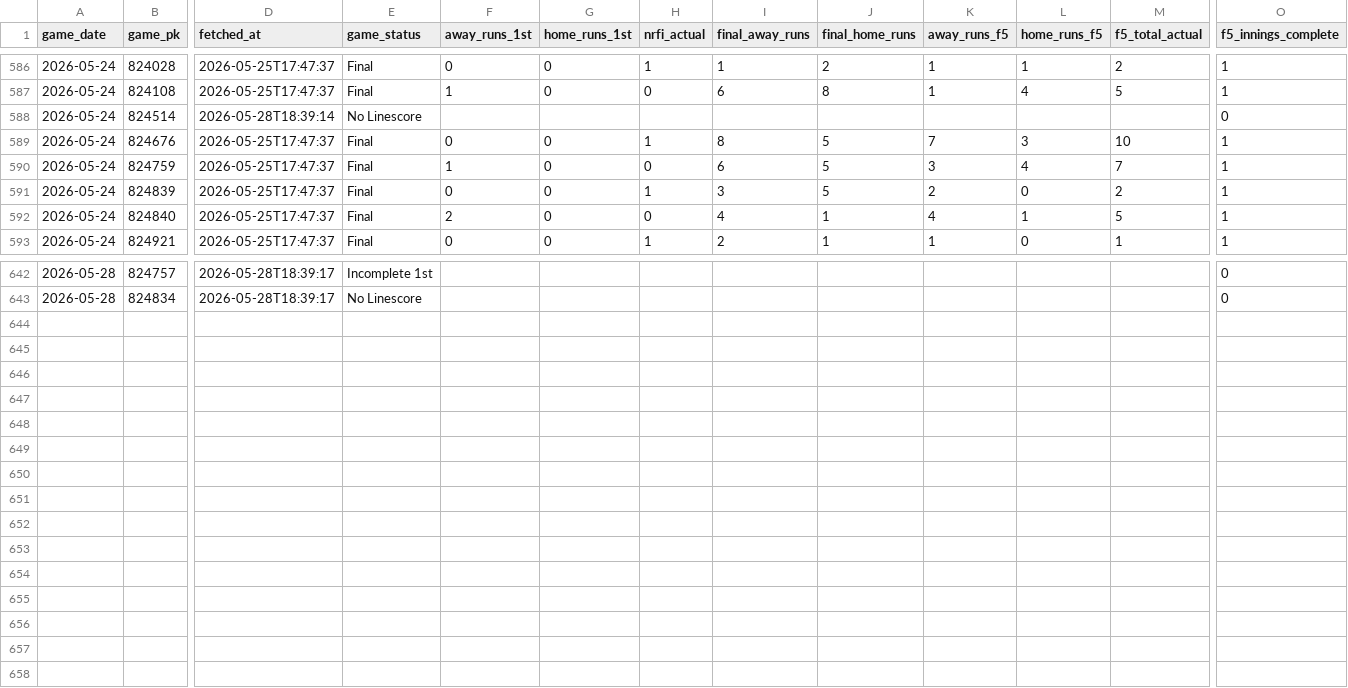
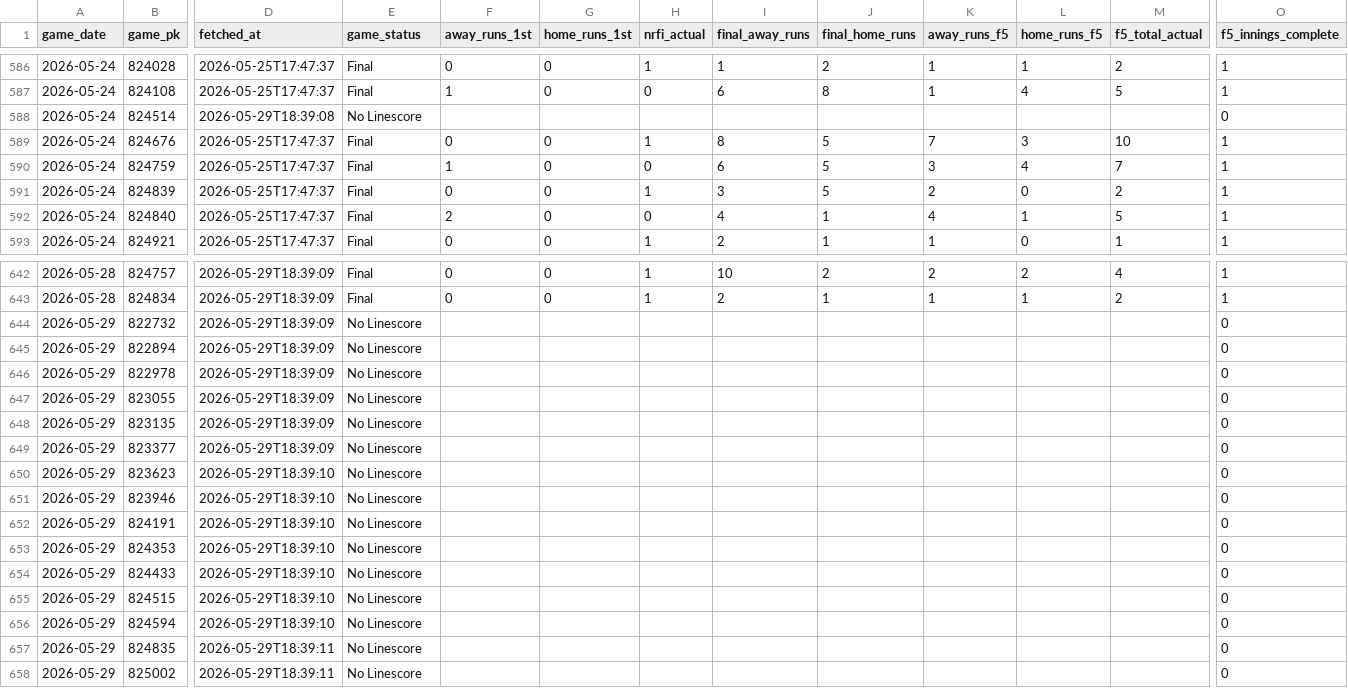
Before and after one commit to EvanOssege/NRFI, a CSV file: output/outcomes.csv, drawn as a sheet; only a part is shown, gaps mark what is left out; addresses are those after the commit; rows hold the shown columns only; the diff covers the shown part only; the diff names each change by its address in the sheet, - before the commit and + after, or states it on an @@ line.

```diff
--- a/output/outcomes.csv
+++ b/output/outcomes.csv
-D588 (fetched_at): 2026-05-28T18:39:14
+D588 (fetched_at): 2026-05-29T18:39:08
-D642 (fetched_at): 2026-05-28T18:39:17
+D642 (fetched_at): 2026-05-29T18:39:09
-E642 (game_status): Incomplete 1st
+E642 (game_status): Final
-F642 (away_runs_1st): (empty)
+F642 (away_runs_1st): 0
-G642 (home_runs_1st): (empty)
+G642 (home_runs_1st): 0
-H642 (nrfi_actual): (empty)
+H642 (nrfi_actual): 1
-I642 (final_away_runs): (empty)
+I642 (final_away_runs): 10
-J642 (final_home_runs): (empty)
+J642 (final_home_runs): 2
-K642 (away_runs_f5): (empty)
+K642 (away_runs_f5): 2
-L642 (home_runs_f5): (empty)
+L642 (home_runs_f5): 2
-M642 (f5_total_actual): (empty)
+M642 (f5_total_actual): 4
-O642 (f5_innings_complete): 0
+O642 (f5_innings_complete): 1
+row 643: 2026-05-28 | 824834 | 2026-05-29T18:39:09 | Final | 0 | 0 | 1 | 2 | 1 | 1 | 1 | 2 | 1
+row 644: 2026-05-29 | 822732 | 2026-05-29T18:39:09 | No Linescore |  |  |  |  |  |  |  |  | 0
+row 645: 2026-05-29 | 822894 | 2026-05-29T18:39:09 | No Linescore |  |  |  |  |  |  |  |  | 0
+row 646: 2026-05-29 | 822978 | 2026-05-29T18:39:09 | No Linescore |  |  |  |  |  |  |  |  | 0
+row 647: 2026-05-29 | 823055 | 2026-05-29T18:39:09 | No Linescore |  |  |  |  |  |  |  |  | 0
+row 648: 2026-05-29 | 823135 | 2026-05-29T18:39:09 | No Linescore |  |  |  |  |  |  |  |  | 0
+row 649: 2026-05-29 | 823377 | 2026-05-29T18:39:09 | No Linescore |  |  |  |  |  |  |  |  | 0
+row 650: 2026-05-29 | 823623 | 2026-05-29T18:39:10 | No Linescore |  |  |  |  |  |  |  |  | 0
+row 651: 2026-05-29 | 823946 | 2026-05-29T18:39:10 | No Linescore |  |  |  |  |  |  |  |  | 0
+row 652: 2026-05-29 | 824191 | 2026-05-29T18:39:10 | No Linescore |  |  |  |  |  |  |  |  | 0
+row 653: 2026-05-29 | 824353 | 2026-05-29T18:39:10 | No Linescore |  |  |  |  |  |  |  |  | 0
+row 654: 2026-05-29 | 824433 | 2026-05-29T18:39:10 | No Linescore |  |  |  |  |  |  |  |  | 0
+row 655: 2026-05-29 | 824515 | 2026-05-29T18:39:10 | No Linescore |  |  |  |  |  |  |  |  | 0
+row 656: 2026-05-29 | 824594 | 2026-05-29T18:39:10 | No Linescore |  |  |  |  |  |  |  |  | 0
-A657 (game_date): 2026-05-28
+A657 (game_date): 2026-05-29
-B657 (game_pk): 824834
+B657 (game_pk): 824835
-D657 (fetched_at): 2026-05-28T18:39:17
+D657 (fetched_at): 2026-05-29T18:39:11
+row 658: 2026-05-29 | 825002 | 2026-05-29T18:39:11 | No Linescore |  |  |  |  |  |  |  |  | 0
```
Also changed, not shown: 39 edited cells elsewhere in this file, output/predictions.csv, 5 other files.
